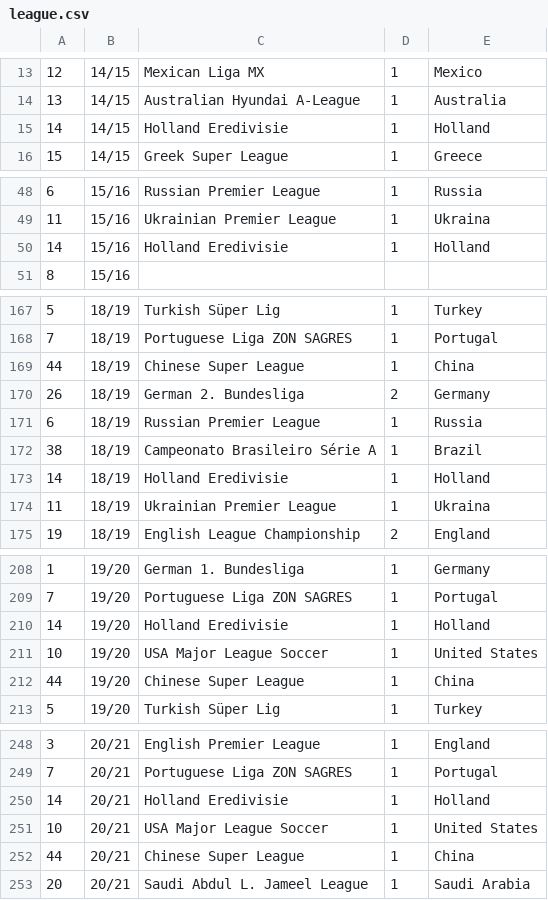
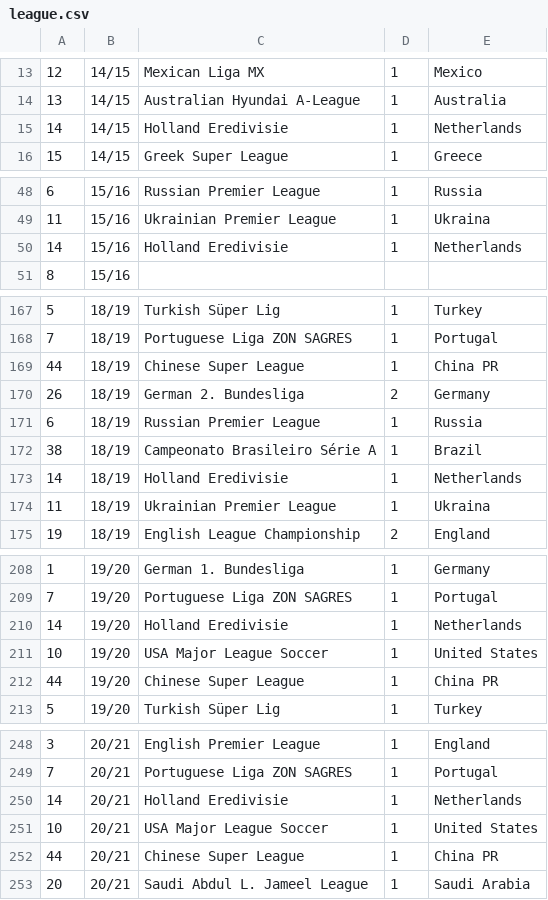
Before and after one commit to UndertakerW/FIFADB, a CSV file: Data/Data_processed/league.csv, drawn as a sheet; only a part is shown, gaps mark what is left out; the diff covers the shown part only.

Commit message:
Update Leagues' Country Names
Holland -> Netherlands

```diff
--- a/Data/Data_processed/league.csv
+++ b/Data/Data_processed/league.csv
@@ -14,3 +14,3 @@
 13,14/15,Australian Hyundai A-League,1,Australia
-14,14/15,Holland Eredivisie,1,Holland
+14,14/15,Holland Eredivisie,1,Netherlands
 15,14/15,Greek Super League,1,Greece
@@ -49,3 +49,3 @@
 11,15/16,Ukrainian Premier League,1,Ukraina
-14,15/16,Holland Eredivisie,1,Holland
+14,15/16,Holland Eredivisie,1,Netherlands
 8,15/16,,,
@@ -168,3 +168,3 @@
 7,18/19,Portuguese Liga ZON SAGRES,1,Portugal
-44,18/19,Chinese Super League,1,China
+44,18/19,Chinese Super League,1,China PR
 26,18/19,German 2. Bundesliga,2,Germany
@@ -172,3 +172,3 @@
 38,18/19,Campeonato Brasileiro Série A,1,Brazil
-14,18/19,Holland Eredivisie,1,Holland
+14,18/19,Holland Eredivisie,1,Netherlands
 11,18/19,Ukrainian Premier League,1,Ukraina
@@ -209,5 +209,5 @@
 7,19/20,Portuguese Liga ZON SAGRES,1,Portugal
-14,19/20,Holland Eredivisie,1,Holland
+14,19/20,Holland Eredivisie,1,Netherlands
 10,19/20,USA Major League Soccer,1,United States
-44,19/20,Chinese Super League,1,China
+44,19/20,Chinese Super League,1,China PR
 5,19/20,Turkish Süper Lig,1,Turkey
@@ -249,5 +249,5 @@
 7,20/21,Portuguese Liga ZON SAGRES,1,Portugal
-14,20/21,Holland Eredivisie,1,Holland
+14,20/21,Holland Eredivisie,1,Netherlands
 10,20/21,USA Major League Soccer,1,United States
-44,20/21,Chinese Super League,1,China
+44,20/21,Chinese Super League,1,China PR
 20,20/21,Saudi Abdul L. Jameel League,1,Saudi Arabia
```
Also changed, not shown: 2 edited cells elsewhere in this file.
